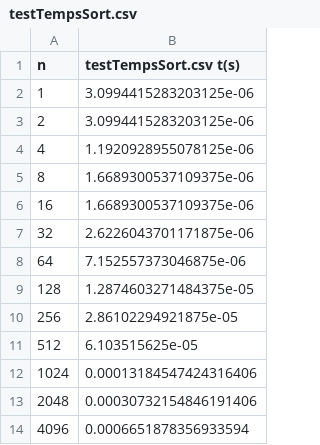
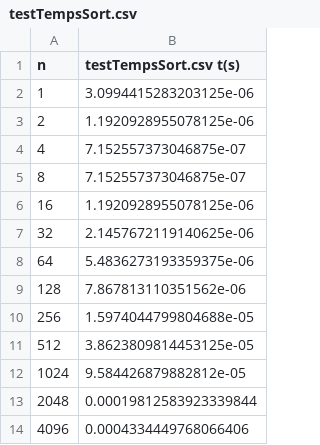
Before and after one commit to slozano54/DIUEIL-TP_tris, a CSV file: rapports_de_tests/testTempsSort.csv, drawn as a sheet.

```diff
--- a/rapports_de_tests/testTempsSort.csv
+++ b/rapports_de_tests/testTempsSort.csv
@@ -2,13 +2,13 @@ n;testTempsSort.csv t(s)
 1;3.0994415283203125e-06
-2;3.0994415283203125e-06
-4;1.1920928955078125e-06
-8;1.6689300537109375e-06
-16;1.6689300537109375e-06
-32;2.6226043701171875e-06
-64;7.152557373046875e-06
-128;1.2874603271484375e-05
-256;2.86102294921875e-05
-512;6.103515625e-05
-1024;0.00013184547424316406
-2048;0.00030732154846191406
-4096;0.0006651878356933594
+2;1.1920928955078125e-06
+4;7.152557373046875e-07
+8;7.152557373046875e-07
+16;1.1920928955078125e-06
+32;2.1457672119140625e-06
+64;5.4836273193359375e-06
+128;7.867813110351562e-06
+256;1.5974044799804688e-05
+512;3.8623809814453125e-05
+1024;9.584426879882812e-05
+2048;0.00019812583923339844
+4096;0.0004334449768066406
```
Also changed, not shown: rapports_de_tests/testComplexSort.csv.
